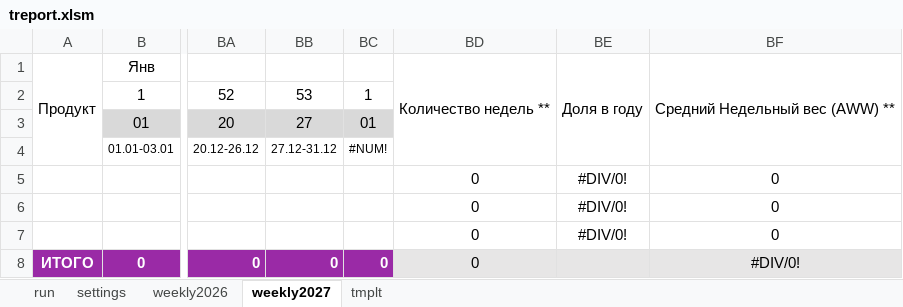
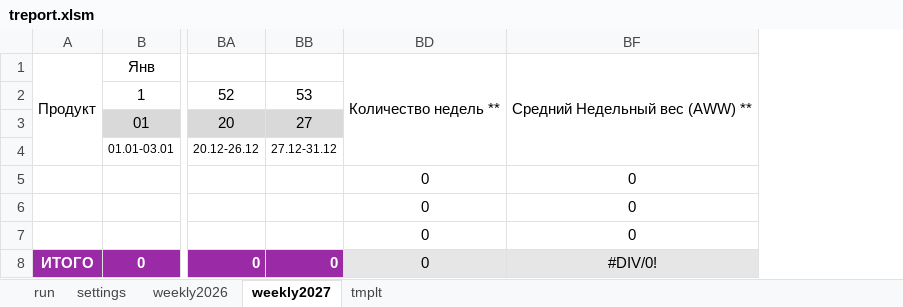
Before and after one commit to manicko/mko_treport, an Excel workbook: mko_treport/src/xls/treport.xlsm, sheet weekly2027, drawn as a sheet; only a part is shown, gaps mark what is left out; values as stored, in another font and other column widths than the file's, no borders; conditional formats not drawn; the diff names each change by its address in the sheet, - before the commit and + after, or states it on an @@ line.

```diff
--- a/mko_treport/src/xls/treport.xlsm (sheet weekly2027)
+++ b/mko_treport/src/xls/treport.xlsm (sheet weekly2027)
@@ column BC hidden, rows 2-8: 1 | 01 | #NUM! |  |  |  | 0 @@
@@ column BE hidden, rows 1-7: Доля в году |  |  |  | #DIV/0! | #DIV/0! | #DIV/0! @@
```
Also changed, not shown: sheet weekly2026, sheet settings, formulas that keep their value, 10 other files.
